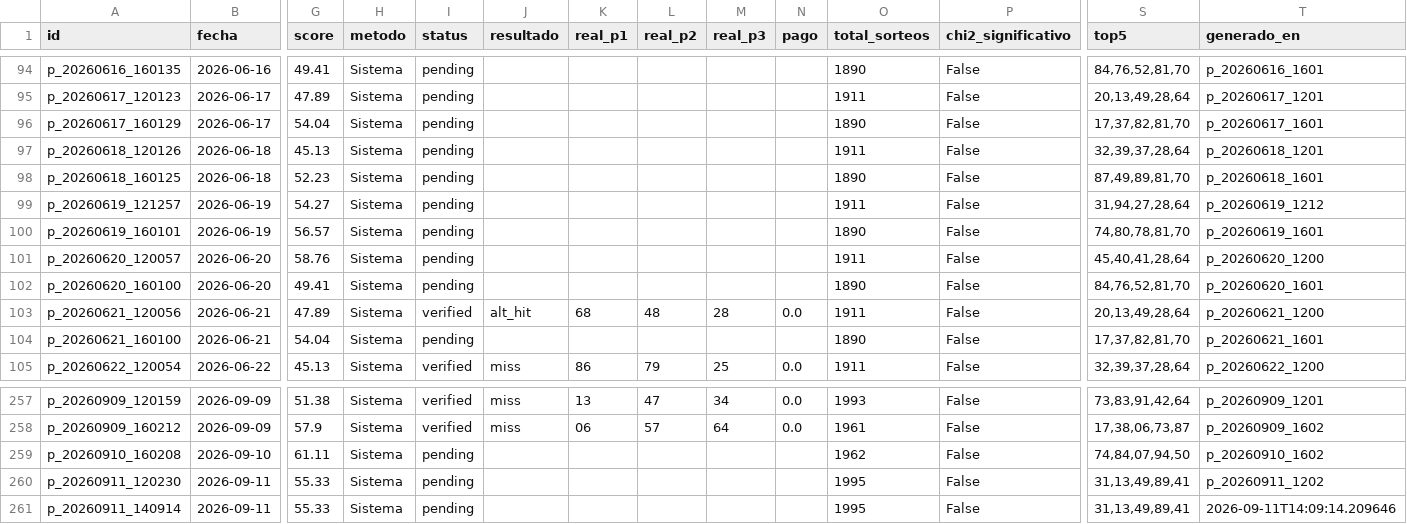
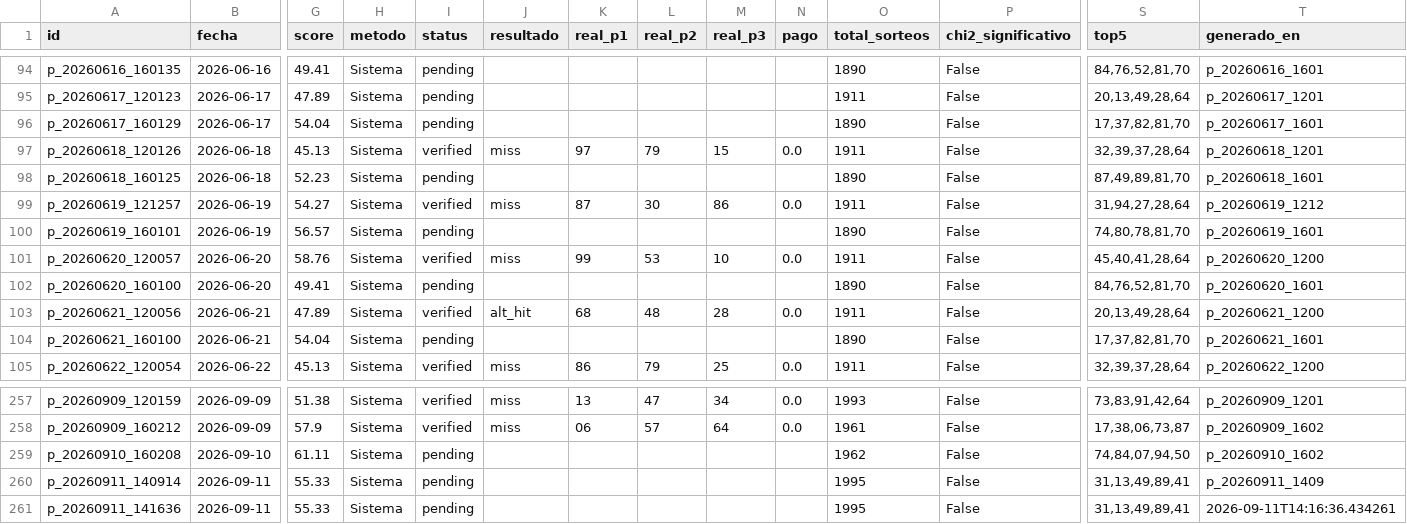
Before and after one commit to carbosota1/CLAUDE-L-NACIONAL, a CSV file: data/picks_log.csv, drawn as a sheet; only a part is shown, gaps mark what is left out; removed rows and columns are numbered as before the commit, all else as after; rows hold the shown columns only; the diff covers the shown part only; the diff names each change by its address in the sheet, - before the commit and + after, or states it on an @@ line.

```diff
--- a/data/picks_log.csv
+++ b/data/picks_log.csv
-I97 (status): pending
+I97 (status): verified
-J97 (resultado): (empty)
+J97 (resultado): miss
-K97 (real_p1): (empty)
+K97 (real_p1): 97
-L97 (real_p2): (empty)
+L97 (real_p2): 79
-M97 (real_p3): (empty)
+M97 (real_p3): 15
-N97 (pago): (empty)
+N97 (pago): 0.0
-I99 (status): pending
+I99 (status): verified
-J99 (resultado): (empty)
+J99 (resultado): miss
-K99 (real_p1): (empty)
+K99 (real_p1): 87
-L99 (real_p2): (empty)
+L99 (real_p2): 30
-M99 (real_p3): (empty)
+M99 (real_p3): 86
-N99 (pago): (empty)
+N99 (pago): 0.0
-I101 (status): pending
+I101 (status): verified
-J101 (resultado): (empty)
+J101 (resultado): miss
-K101 (real_p1): (empty)
+K101 (real_p1): 99
-L101 (real_p2): (empty)
+L101 (real_p2): 53
-M101 (real_p3): (empty)
+M101 (real_p3): 10
-N101 (pago): (empty)
+N101 (pago): 0.0
-row 260: p_20260911_120230 | 2026-09-11 | 55.33 | Sistema | pending |  |  |  |  |  | 1995 | False | 31,13,49,89,41 | p_20260911_1202
-T260 (generado_en): 2026-09-11T14:09:14.209646
+T260 (generado_en): p_20260911_1409
+row 261: p_20260911_141636 | 2026-09-11 | 55.33 | Sistema | pending |  |  |  |  |  | 1995 | False | 31,13,49,89,41 | 2026-09-11T14:16:36.434261
```
Also changed, not shown: 54 edited cells elsewhere in this file, data/performance.csv, 2 other files.
